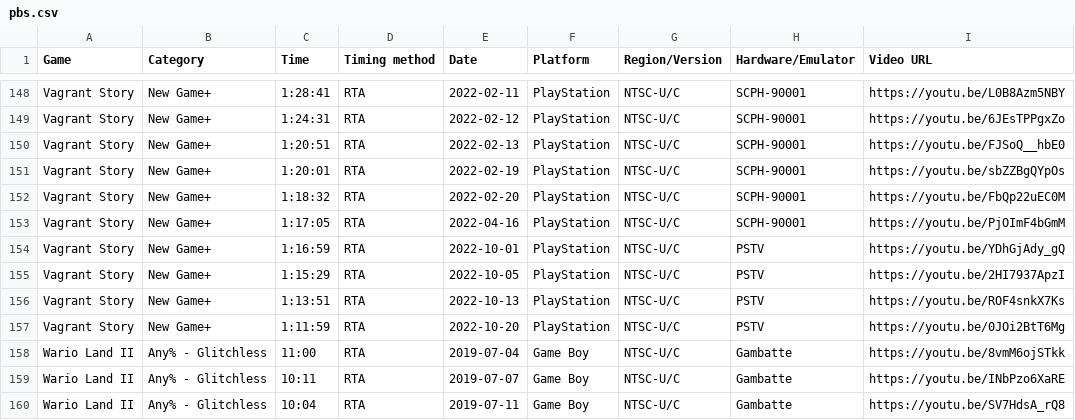
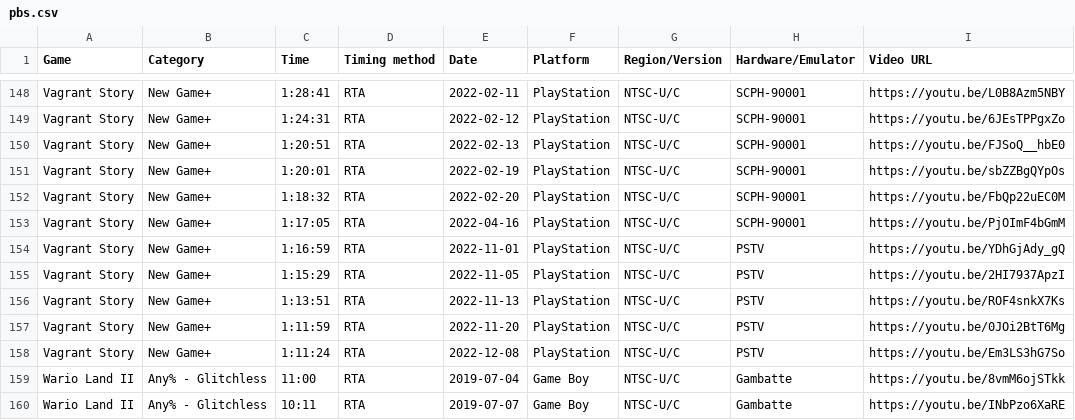
Before and after one commit to AmenAnthem/speedrun-pbs, a CSV file: pbs.csv, drawn as a sheet; only a part is shown, gaps mark what is left out; the shorter side is filled out with more unchanged rows.

Commit message:
feat: added new PB

```diff
--- a/pbs.csv
+++ b/pbs.csv
@@ -153,6 +153,7 @@
 "Vagrant Story","New Game+","1:17:05","RTA","2022-04-16","PlayStation","NTSC-U/C","SCPH-90001","https://youtu.be/PjOImF4bGmM"
-"Vagrant Story","New Game+","1:16:59","RTA","2022-10-01","PlayStation","NTSC-U/C","PSTV","https://youtu.be/YDhGjAdy_gQ"
-"Vagrant Story","New Game+","1:15:29","RTA","2022-10-05","PlayStation","NTSC-U/C","PSTV","https://youtu.be/2HI7937ApzI"
-"Vagrant Story","New Game+","1:13:51","RTA","2022-10-13","PlayStation","NTSC-U/C","PSTV","https://youtu.be/ROF4snkX7Ks"
-"Vagrant Story","New Game+","1:11:59","RTA","2022-10-20","PlayStation","NTSC-U/C","PSTV","https://youtu.be/0JOi2BtT6Mg"
+"Vagrant Story","New Game+","1:16:59","RTA","2022-11-01","PlayStation","NTSC-U/C","PSTV","https://youtu.be/YDhGjAdy_gQ"
+"Vagrant Story","New Game+","1:15:29","RTA","2022-11-05","PlayStation","NTSC-U/C","PSTV","https://youtu.be/2HI7937ApzI"
+"Vagrant Story","New Game+","1:13:51","RTA","2022-11-13","PlayStation","NTSC-U/C","PSTV","https://youtu.be/ROF4snkX7Ks"
+"Vagrant Story","New Game+","1:11:59","RTA","2022-11-20","PlayStation","NTSC-U/C","PSTV","https://youtu.be/0JOi2BtT6Mg"
+"Vagrant Story","New Game+","1:11:24","RTA","2022-12-08","PlayStation","NTSC-U/C","PSTV","https://youtu.be/Em3LS3hG7So"
 "Wario Land II","Any% - Glitchless","11:00","RTA","2019-07-04","Game Boy","NTSC-U/C","Gambatte","https://youtu.be/8vmM6ojSTkk"
```
